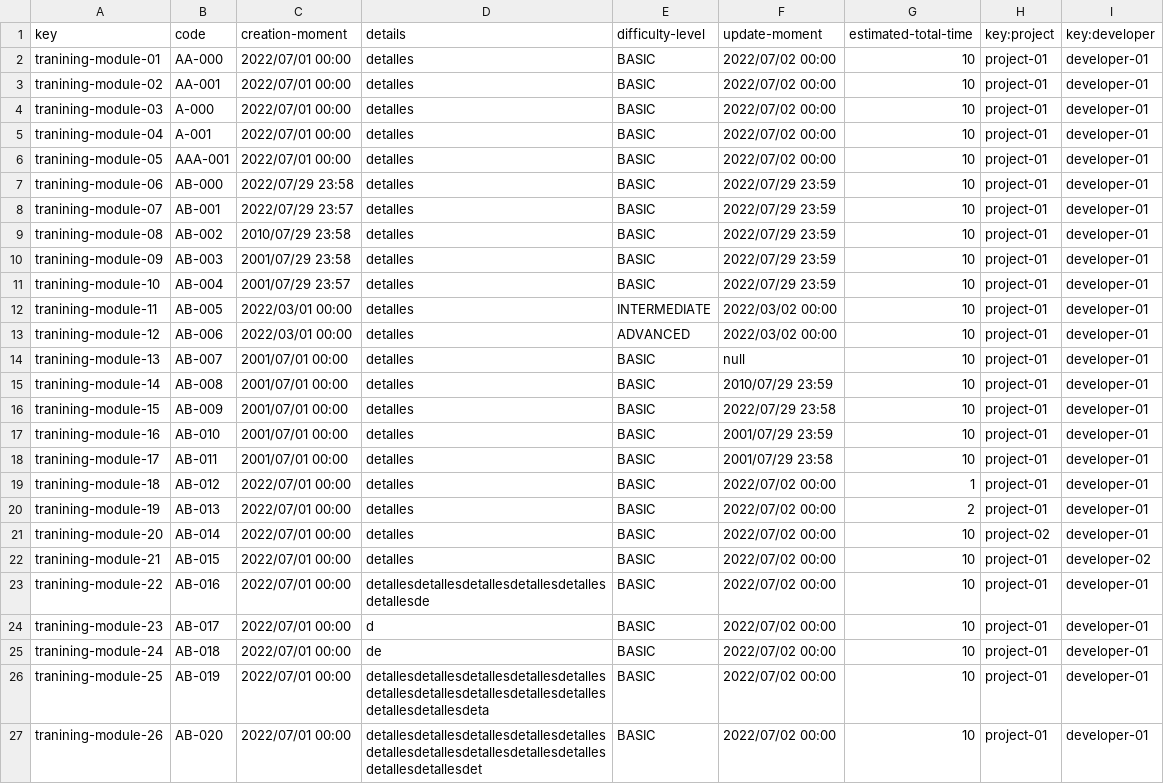
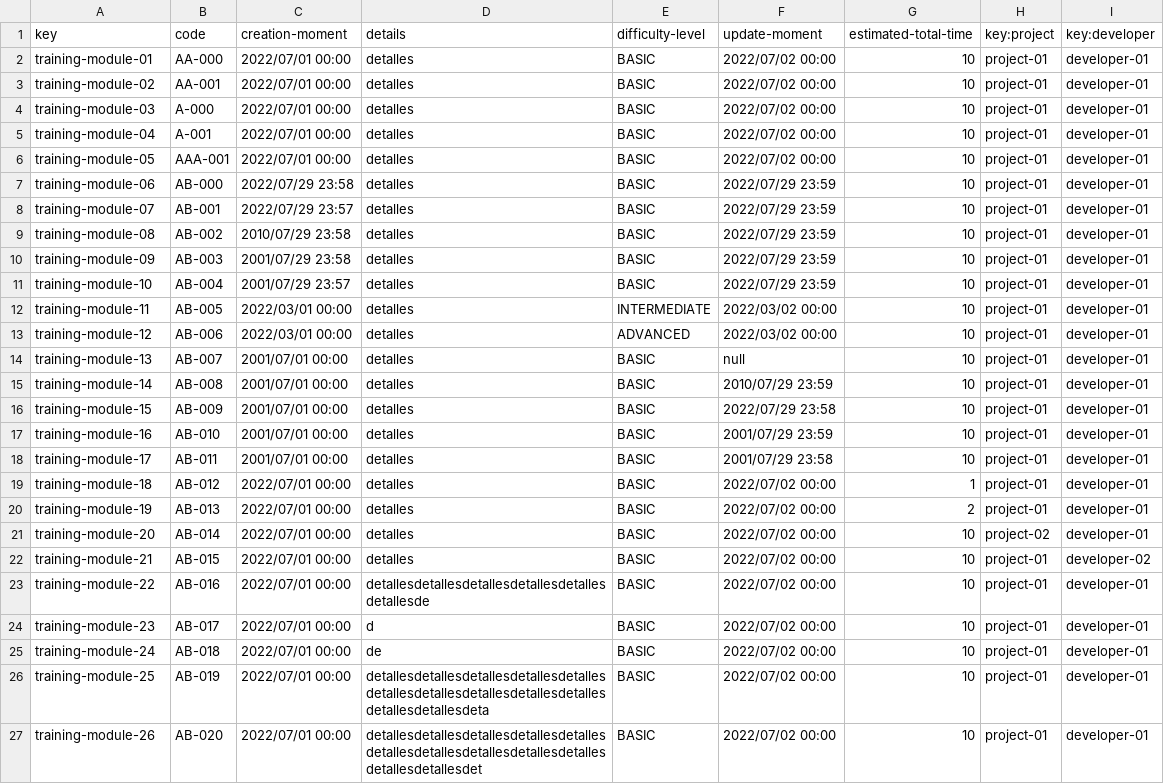
Before and after one commit to Danielruizlopezcc/Acme-SF-D04, a CSV file: src/main/webapp/WEB-INF/resources/sample-data/training-module.csv, drawn as a sheet; the diff names each change by its address in the sheet, - before the commit and + after, or states it on an @@ line.

```diff
--- a/src/main/webapp/WEB-INF/resources/sample-data/training-module.csv
+++ b/src/main/webapp/WEB-INF/resources/sample-data/training-module.csv
-A2 (key): tranining-module-01
+A2 (key): training-module-01
-A3 (key): tranining-module-02
+A3 (key): training-module-02
-A4 (key): tranining-module-03
+A4 (key): training-module-03
-A5 (key): tranining-module-04
+A5 (key): training-module-04
-A6 (key): tranining-module-05
+A6 (key): training-module-05
-A7 (key): tranining-module-06
+A7 (key): training-module-06
-A8 (key): tranining-module-07
+A8 (key): training-module-07
-A9 (key): tranining-module-08
+A9 (key): training-module-08
-A10 (key): tranining-module-09
+A10 (key): training-module-09
-A11 (key): tranining-module-10
+A11 (key): training-module-10
-A12 (key): tranining-module-11
+A12 (key): training-module-11
-A13 (key): tranining-module-12
+A13 (key): training-module-12
-A14 (key): tranining-module-13
+A14 (key): training-module-13
-A15 (key): tranining-module-14
+A15 (key): training-module-14
-A16 (key): tranining-module-15
+A16 (key): training-module-15
-A17 (key): tranining-module-16
+A17 (key): training-module-16
-A18 (key): tranining-module-17
+A18 (key): training-module-17
-A19 (key): tranining-module-18
+A19 (key): training-module-18
-A20 (key): tranining-module-19
+A20 (key): training-module-19
-A21 (key): tranining-module-20
+A21 (key): training-module-20
-A22 (key): tranining-module-21
+A22 (key): training-module-21
-A23 (key): tranining-module-22
+A23 (key): training-module-22
-A24 (key): tranining-module-23
+A24 (key): training-module-23
-A25 (key): tranining-module-24
+A25 (key): training-module-24
-A26 (key): tranining-module-25
+A26 (key): training-module-25
-A27 (key): tranining-module-26
+A27 (key): training-module-26
```
Also changed, not shown: src/main/webapp/WEB-INF/resources/sample-data/training-session.csv.
